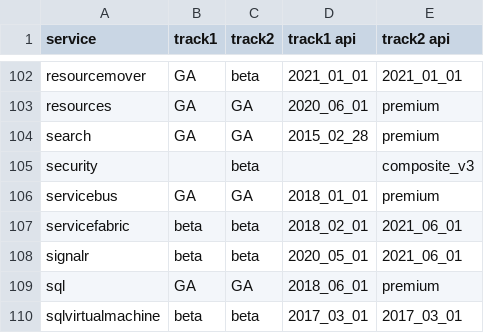
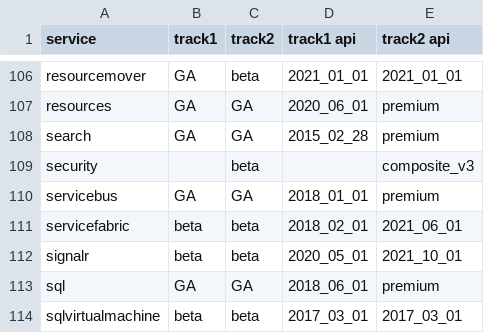
Before and after one commit to weidongxu-microsoft/misc-automation, a CSV file: compare_java_packages.csv, drawn as a sheet; only a part is shown, gaps mark what is left out; the diff covers the shown part only.

```diff
--- a/compare_java_packages.csv
+++ b/compare_java_packages.csv
@@ -107,3 +111,3 @@ servicebus,GA,GA,2018_01_01,premium
 servicefabric,beta,beta,2018_02_01,2021_06_01
-signalr,beta,beta,2020_05_01,2021_06_01
+signalr,beta,beta,2020_05_01,2021_10_01
 sql,GA,GA,2018_06_01,premium
```
Also changed, not shown: 4 added rows and 11 edited cells elsewhere in this file, 1 other file.
